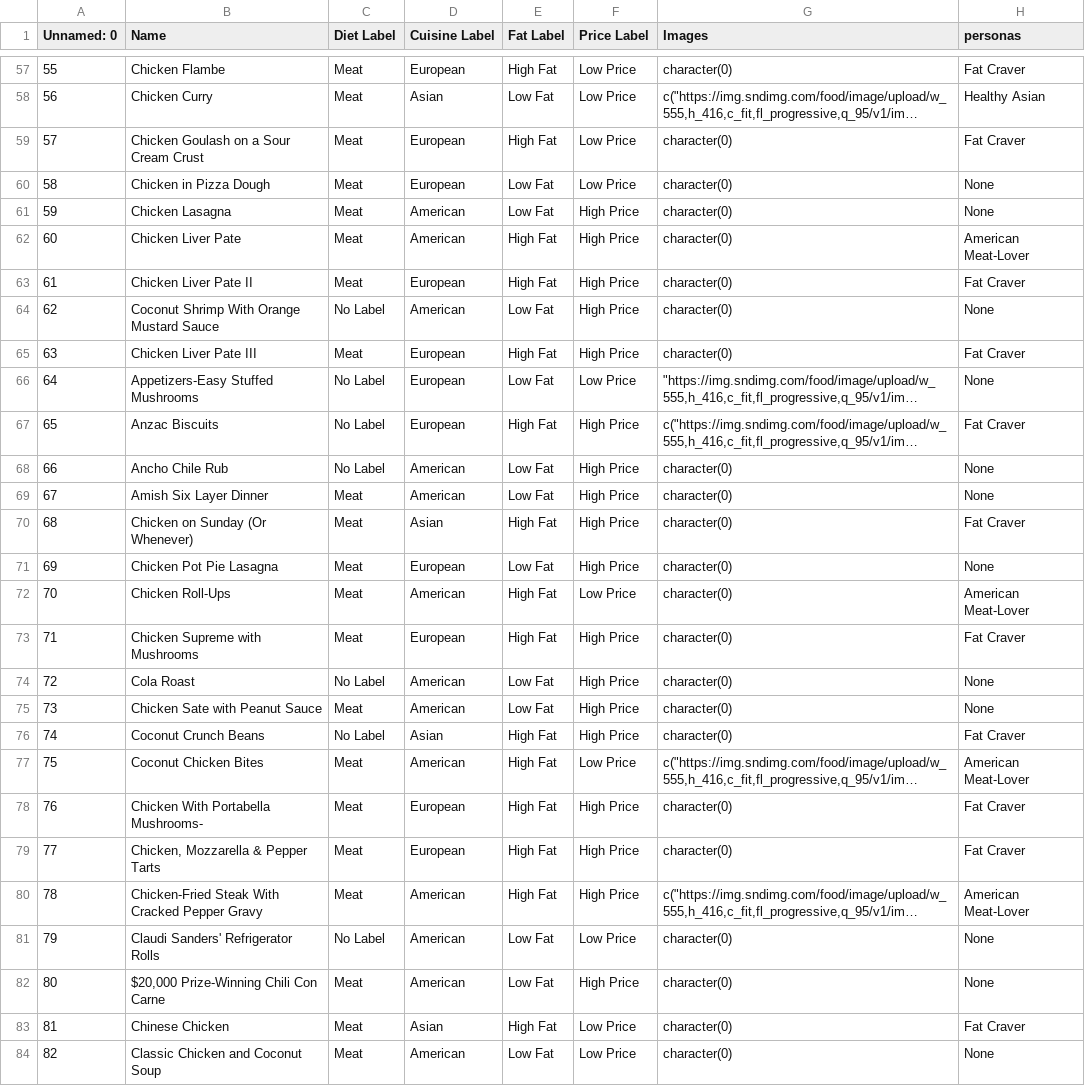
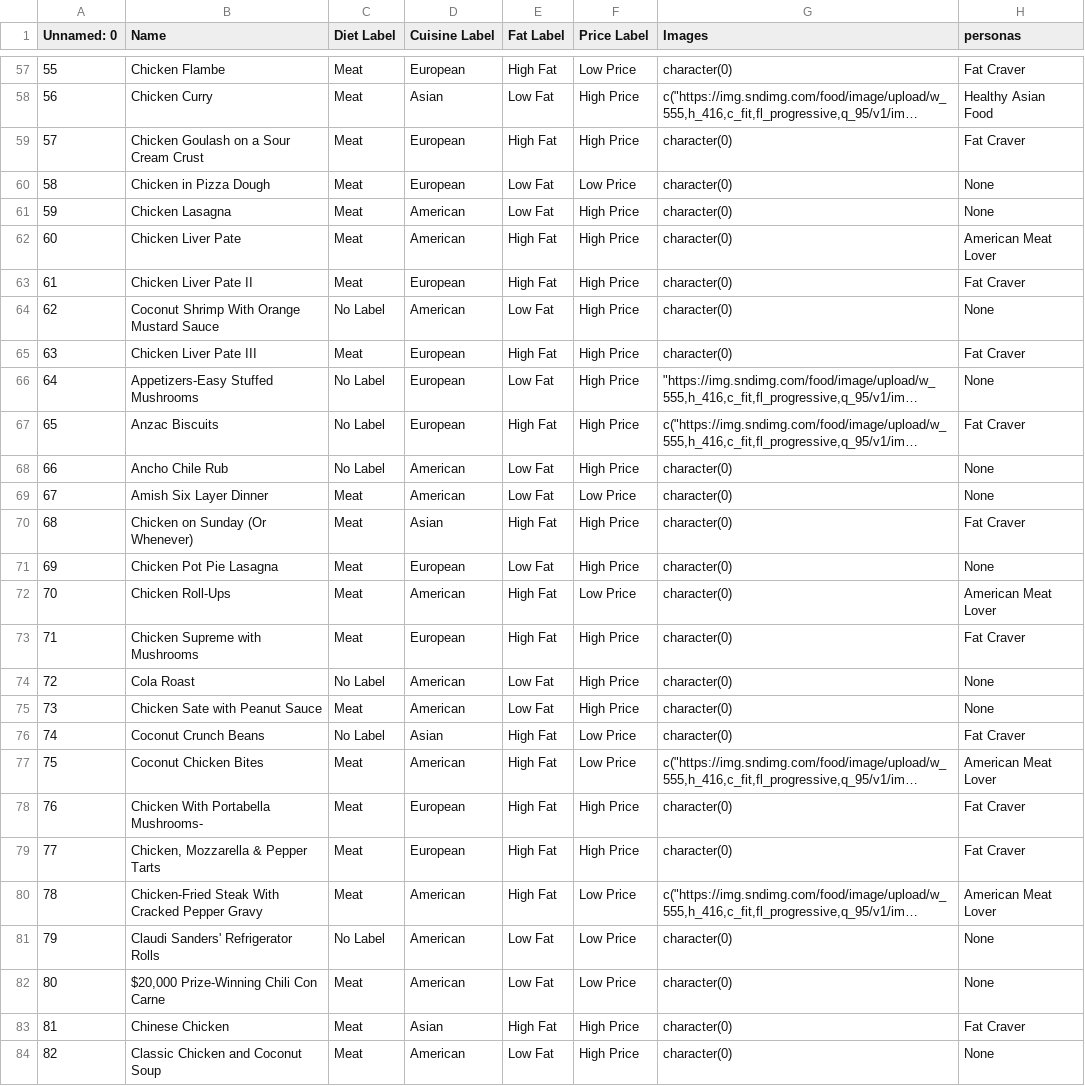
Before and after one commit to DnVS97/nudging-web-app, a CSV file: src/data/recipes_small_labelled.csv, drawn as a sheet; only a part is shown, gaps mark what is left out; long unchanged cells end in …; the diff covers the shown part only; the diff names each change by its address in the sheet, - before the commit and + after, or states it on an @@ line.

```diff
--- a/src/data/recipes_small_labelled.csv
+++ b/src/data/recipes_small_labelled.csv
-F58:F59 (Price Label): Low Price
+F58:F59 (Price Label): High Price
-H58 (personas): Healthy Asian
+H58 (personas): Healthy Asian Food
-H62 (personas): American Meat-Lover
+H62 (personas): American Meat Lover
-F66 (Price Label): Low Price
+F66 (Price Label): High Price
-F69 (Price Label): High Price
+F69 (Price Label): Low Price
-H72 (personas): American Meat-Lover
+H72 (personas): American Meat Lover
-F76 (Price Label): High Price
+F76 (Price Label): Low Price
-H77 (personas): American Meat-Lover
+H77 (personas): American Meat Lover
-F80 (Price Label): High Price
+F80 (Price Label): Low Price
-H80 (personas): American Meat-Lover
+H80 (personas): American Meat Lover
-F82 (Price Label): High Price
+F82 (Price Label): Low Price
-F83:F84 (Price Label): Low Price
+F83:F84 (Price Label): High Price
```
Also changed, not shown: 114 edited cells elsewhere in this file, src/data/user_clicking_history.csv, 2 other files.
